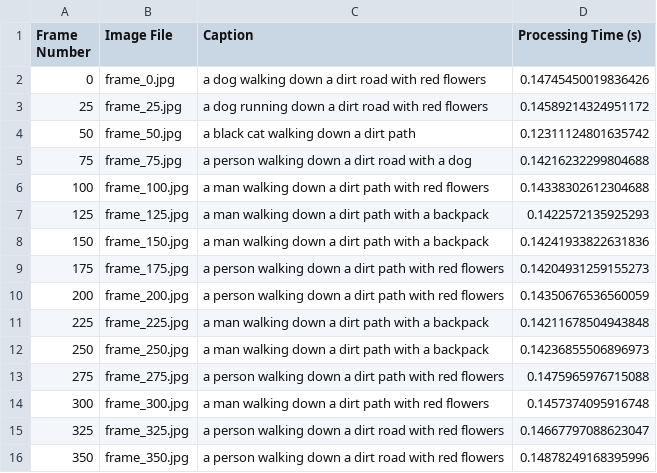
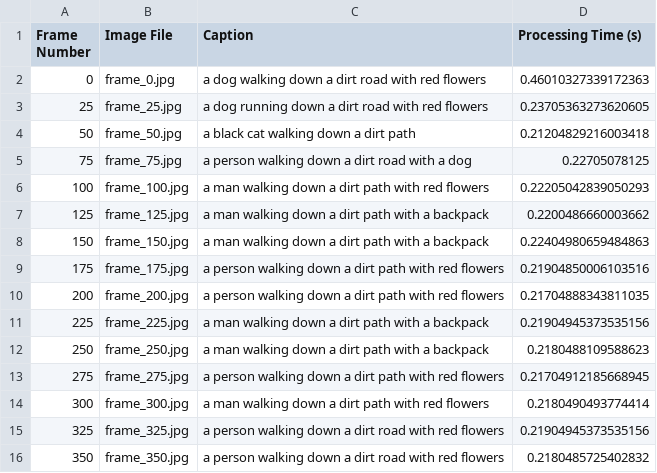
Before and after one commit to Alimar777/Adv-ML-Project, a CSV file: Benchmark Videos/Output/BLIP/03/03_captions.csv, drawn as a sheet; only a part is shown; the diff covers the shown part only.

Commit message:
Blip2Vid2 Update

```diff
--- a/Benchmark Videos/Output/BLIP/03/03_captions.csv
+++ b/Benchmark Videos/Output/BLIP/03/03_captions.csv
@@ -1,16 +1,16 @@
 Frame Number,Image File,Caption,Processing Time (s)
-0,frame_0.jpg,a dog walking down a dirt road with red flowers,0.14745450019836426
-25,frame_25.jpg,a dog running down a dirt road with red flowers,0.14589214324951172
-50,frame_50.jpg,a black cat walking down a dirt path,0.12311124801635742
-75,frame_75.jpg,a person walking down a dirt road with a dog,0.14216232299804688
-100,frame_100.jpg,a man walking down a dirt path with red flowers,0.14338302612304688
-125,frame_125.jpg,a man walking down a dirt path with a backpack,0.1422572135925293
-150,frame_150.jpg,a man walking down a dirt path with a backpack,0.14241933822631836
-175,frame_175.jpg,a person walking down a dirt path with red flowers,0.14204931259155273
-200,frame_200.jpg,a person walking down a dirt path with red flowers,0.14350676536560059
-225,frame_225.jpg,a man walking down a dirt path with a backpack,0.14211678504943848
-250,frame_250.jpg,a man walking down a dirt path with a backpack,0.14236855506896973
-275,frame_275.jpg,a person walking down a dirt path with red flowers,0.1475965976715088
-300,frame_300.jpg,a man walking down a dirt path with red flowers,0.1457374095916748
-325,frame_325.jpg,a person walking down a dirt road with red flowers,0.14667797088623047
-350,frame_350.jpg,a person walking down a dirt road with red flowers,0.14878249168395996
+0,frame_0.jpg,a dog walking down a dirt road with red flowers,0.46010327339172363
+25,frame_25.jpg,a dog running down a dirt road with red flowers,0.23705363273620605
+50,frame_50.jpg,a black cat walking down a dirt path,0.21204829216003418
+75,frame_75.jpg,a person walking down a dirt road with a dog,0.22705078125
+100,frame_100.jpg,a man walking down a dirt path with red flowers,0.22205042839050293
+125,frame_125.jpg,a man walking down a dirt path with a backpack,0.2200486660003662
+150,frame_150.jpg,a man walking down a dirt path with a backpack,0.22404980659484863
+175,frame_175.jpg,a person walking down a dirt path with red flowers,0.21904850006103516
+200,frame_200.jpg,a person walking down a dirt path with red flowers,0.21704888343811035
+225,frame_225.jpg,a man walking down a dirt path with a backpack,0.21904945373535156
+250,frame_250.jpg,a man walking down a dirt path with a backpack,0.2180488109588623
+275,frame_275.jpg,a person walking down a dirt path with red flowers,0.21704912185668945
+300,frame_300.jpg,a man walking down a dirt path with red flowers,0.2180490493774414
+325,frame_325.jpg,a person walking down a dirt road with red flowers,0.21904945373535156
+350,frame_350.jpg,a person walking down a dirt road with red flowers,0.2180485725402832
```
Also changed, not shown: 2 added rows, 2 removed rows and 7 edited cells elsewhere in this file, Benchmark Videos/Output/BLIP/04/04_captions.csv, Benchmark Videos/Output/BLIP/05/05_captions.csv, 9 other files.
